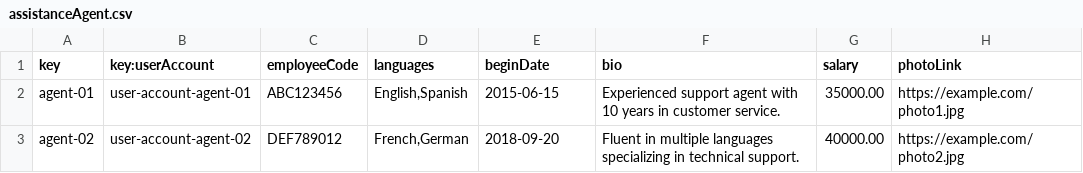
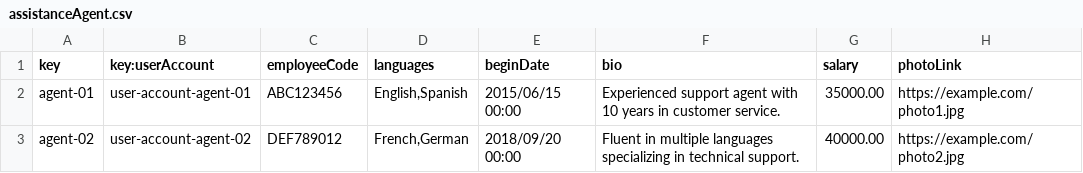
Before and after one commit to pabmejbui/Acme-ANS, a CSV file: src/main/resources/WEB-INF/data/sample/assistanceAgent.csv, drawn as a sheet.

Commit message:
fixed(student): Task 20 - Testing Assistance Agents

```diff
--- a/src/main/resources/WEB-INF/data/sample/assistanceAgent.csv
+++ b/src/main/resources/WEB-INF/data/sample/assistanceAgent.csv
@@ -1,3 +1,3 @@
 key,key:userAccount,employeeCode,languages,beginDate,bio,salary,photoLink
-agent-01,user-account-agent-01,ABC123456,"English,Spanish",2015-06-15,"Experienced support agent with 10 years in customer service.",35000.00,https://example.com/photo1.jpg
-agent-02,user-account-agent-02,DEF789012,"French,German",2018-09-20,"Fluent in multiple languages specializing in technical support.",40000.00,https://example.com/photo2.jpg
+agent-01,user-account-agent-01,ABC123456,"English,Spanish",2015/06/15 00:00,"Experienced support agent with 10 years in customer service.",35000.00,https://example.com/photo1.jpg
+agent-02,user-account-agent-02,DEF789012,"French,German",2018/09/20 00:00,"Fluent in multiple languages specializing in technical support.",40000.00,https://example.com/photo2.jpg
```
Also changed, not shown: src/main/resources/WEB-INF/data/sample/user-account.csv, 1 other file.
